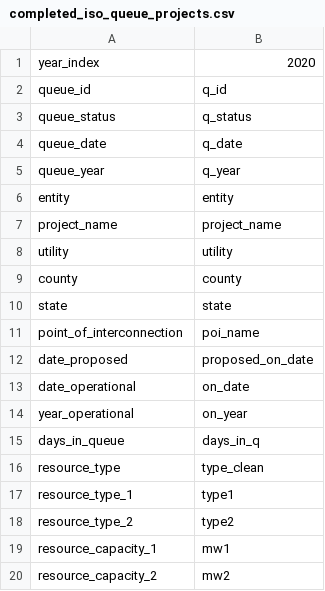
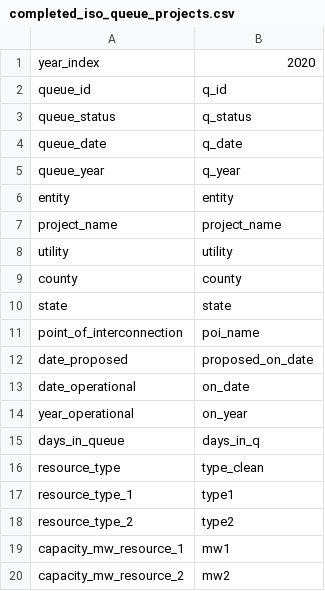
Before and after one commit to deployment-gap-model-education-fund/deployment-gap-model, a CSV file: src/dbcp/package_data/lbnlisoqueues/column_maps/completed_iso_queue_projects.csv, drawn as a sheet.

```diff
--- a/src/dbcp/package_data/lbnlisoqueues/column_maps/completed_iso_queue_projects.csv
+++ b/src/dbcp/package_data/lbnlisoqueues/column_maps/completed_iso_queue_projects.csv
@@ -18,3 +18,3 @@ resource_type_1,type1
 resource_type_2,type2
-resource_capacity_1,mw1
-resource_capacity_2,mw2
+capacity_mw_resource_1,mw1
+capacity_mw_resource_2,mw2
```
Also changed, not shown: src/dbcp/package_data/lbnlisoqueues/column_maps/active_iso_queue_projects.csv, src/dbcp/package_data/lbnlisoqueues/column_maps/withdrawn_iso_queue_projects.csv.
